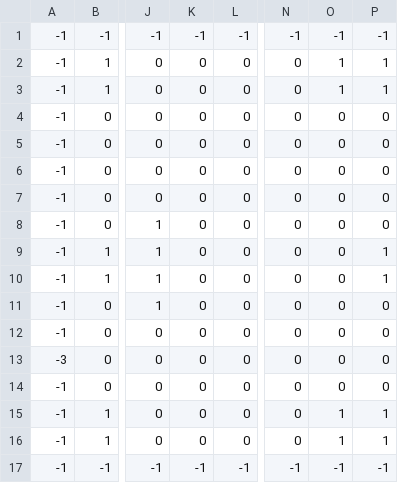
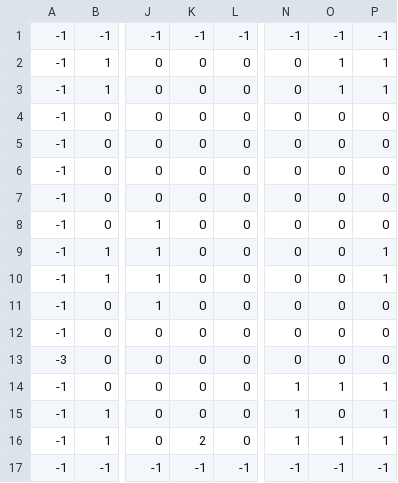
Before and after one commit to matto1357/Box_and_Horror, a CSV file: Box_and_Horror/Assets/Resources/CSV/map2.csv, drawn as a sheet; only a part is shown, gaps mark what is left out; the diff names each change by its address in the sheet, - before the commit and + after, or states it on an @@ line.

```diff
--- a/Box_and_Horror/Assets/Resources/CSV/map2.csv
+++ b/Box_and_Horror/Assets/Resources/CSV/map2.csv
-N14:N16: 0
+N14:N16: 1
-O14: 0
+O14: 1
-P14: 0
+P14: 1
-O15: 1
+O15: 0
-K16: 0
+K16: 2
```
Also changed, not shown: 5 other files.
